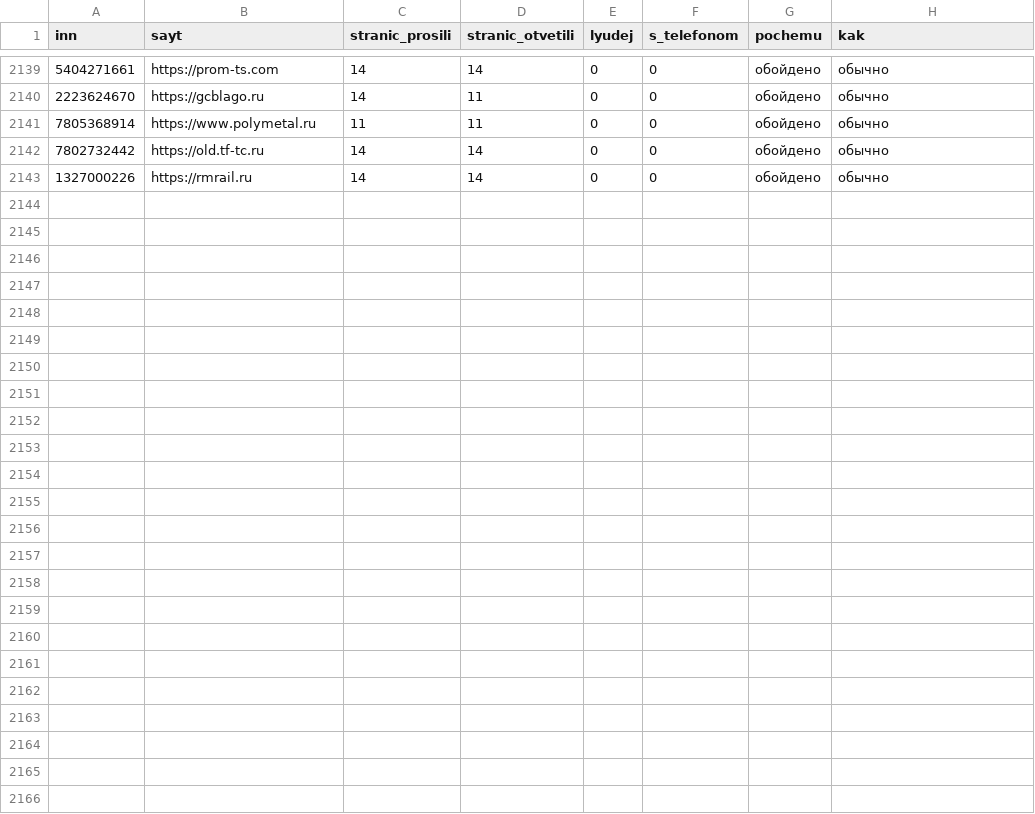
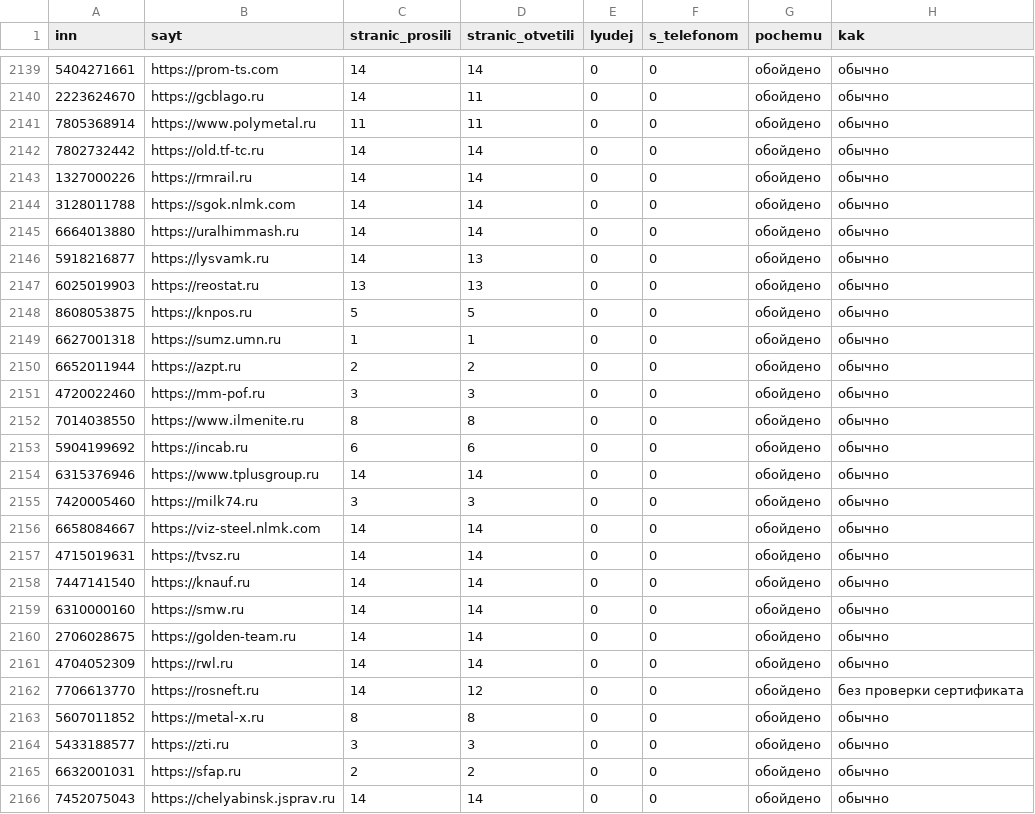
Before and after one commit to kirillrand4-alt/avto, a CSV file: seo-texts/engineers-lens/P25-lyudi-s-sajtov-zhurnal.csv, drawn as a sheet; only a part is shown, gaps mark what is left out.

```diff
--- a/seo-texts/engineers-lens/P25-lyudi-s-sajtov-zhurnal.csv
+++ b/seo-texts/engineers-lens/P25-lyudi-s-sajtov-zhurnal.csv
@@ -2143 +2143,24 @@
 1327000226;https://rmrail.ru;14;14;0;0;обойдено;обычно
+3128011788;https://sgok.nlmk.com;14;14;0;0;обойдено;обычно
+6664013880;https://uralhimmash.ru;14;14;0;0;обойдено;обычно
+5918216877;https://lysvamk.ru;14;13;0;0;обойдено;обычно
+6025019903;https://reostat.ru;13;13;0;0;обойдено;обычно
+8608053875;https://knpos.ru;5;5;0;0;обойдено;обычно
+6627001318;https://sumz.umn.ru;1;1;0;0;обойдено;обычно
+6652011944;https://azpt.ru;2;2;0;0;обойдено;обычно
+4720022460;https://mm-pof.ru;3;3;0;0;обойдено;обычно
+7014038550;https://www.ilmenite.ru;8;8;0;0;обойдено;обычно
+5904199692;https://incab.ru;6;6;0;0;обойдено;обычно
+6315376946;https://www.tplusgroup.ru;14;14;0;0;обойдено;обычно
+7420005460;https://milk74.ru;3;3;0;0;обойдено;обычно
+6658084667;https://viz-steel.nlmk.com;14;14;0;0;обойдено;обычно
+4715019631;https://tvsz.ru;14;14;0;0;обойдено;обычно
+7447141540;https://knauf.ru;14;14;0;0;обойдено;обычно
+6310000160;https://smw.ru;14;14;0;0;обойдено;обычно
+2706028675;https://golden-team.ru;14;14;0;0;обойдено;обычно
+4704052309;https://rwl.ru;14;14;0;0;обойдено;обычно
+7706613770;https://rosneft.ru;14;12;0;0;обойдено;без проверки сертификата
+5607011852;https://metal-x.ru;8;8;0;0;обойдено;обычно
+5433188577;https://zti.ru;3;3;0;0;обойдено;обычно
+6632001031;https://sfap.ru;2;2;0;0;обойдено;обычно
+7452075043;https://chelyabinsk.jsprav.ru;14;14;0;0;обойдено;обычно
```
Also changed, not shown: seo-texts/engineers-lens/P25-EIS-KONTAKTY.csv, seo-texts/engineers-lens/P25-eis-zhurnal.csv, 2 other files.
